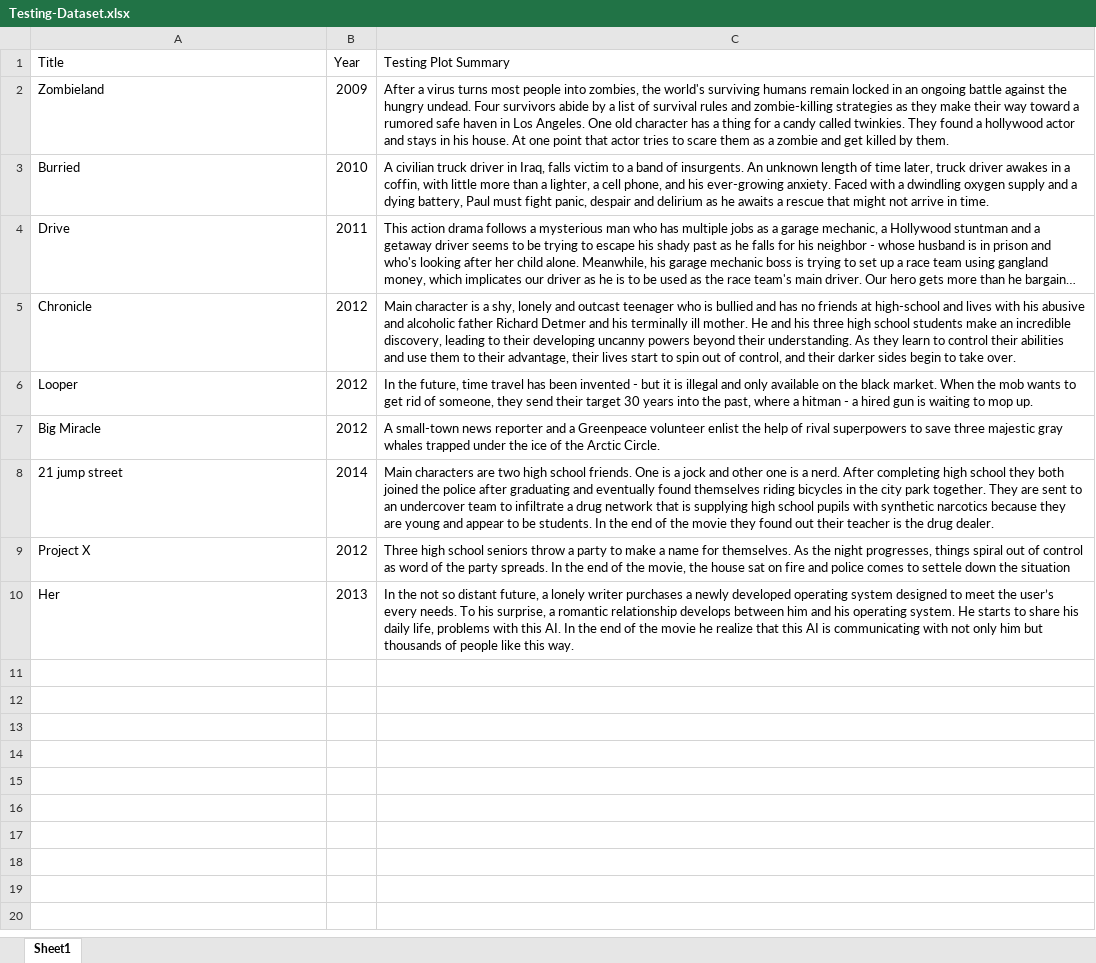
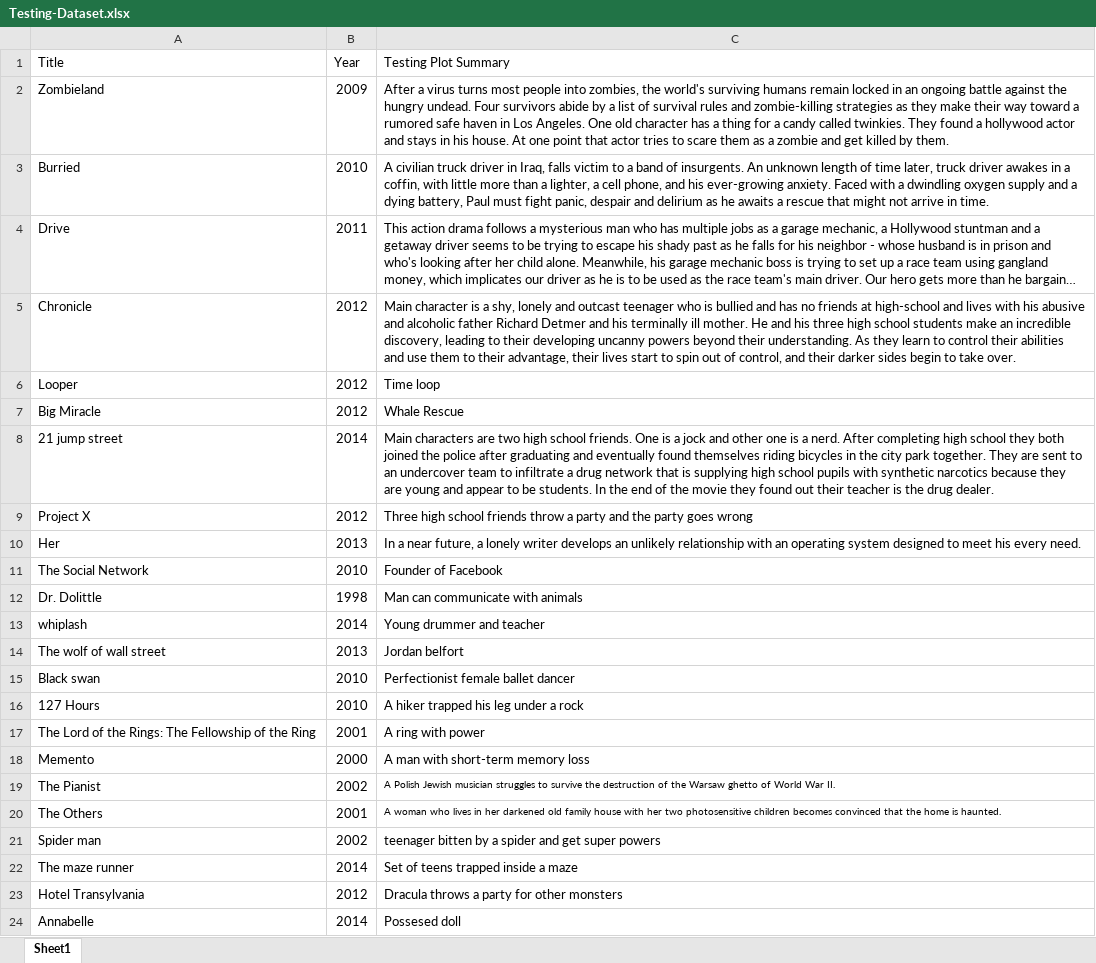
Before and after one commit to ShakyaCW/SDGP-SE10, an Excel workbook: datasets/Testing-Dataset.xlsx, sheet Sheet1, drawn as a sheet; long unchanged cells end in …; values as stored, in another font and other column widths than the file's, no borders; the diff names each change by its address in the sheet, - before the commit and + after, or states it on an @@ line.

```diff
--- a/datasets/Testing-Dataset.xlsx (sheet Sheet1)
+++ b/datasets/Testing-Dataset.xlsx (sheet Sheet1)
-C6 (Testing Plot Summary): In the future, time travel has been invented - but it is illegal and only available on the black market. When the mob wants to get rid of someone, they send their target 30 years into the past, where a hitman - a hired gun is waiting to mop up.
+C6 (Testing Plot Summary): Time loop
-C7 (Testing Plot Summary): A small-town news reporter and a Greenpeace volunteer enlist the help of rival superpowers to save three majestic gray whales trapped under the ice of the Arctic Circle.
+C7 (Testing Plot Summary): Whale Rescue
-C9 (Testing Plot Summary): …high school seniors throw a party to make a name for themselves. As the night progresses, things spiral out of control as word of the party spreads. In the end of the movie, the house sat on fire and police comes to settele down the situation
+C9 (Testing Plot Summary): …high school friends throw a party and the party goes wrong
-C10 (Testing Plot Summary): In the not so distant future, a lonely writer purchases a newly developed operating system designed to meet the user’s every needs. To his surprise, a romantic relationship develops between him and his operating system. He starts to share his daily life, problems with this AI. In the end of the movie he realize that this AI is communicating with not only him but thousands of people like this way.
+C10 (Testing Plot Summary): In a near future, a lonely writer develops an unlikely relationship with an operating system designed to meet his every need.
+row 11: The Social Network | 2010 | Founder of Facebook
+row 12: Dr. Dolittle | 1998 | Man can communicate with animals
+row 13: whiplash | 2014 | Young drummer and teacher
+row 14: The wolf of wall street | 2013 | Jordan belfort
+row 15: Black swan | 2010 | Perfectionist female ballet dancer
+row 16: 127 Hours | 2010 | A hiker trapped his leg under a rock
+row 17: The Lord of the Rings: The Fellowship of the Ring | 2001 | A ring with power
+row 18: Memento | 2000 | A man with short-term memory loss
+row 19: The Pianist | 2002 | A Polish Jewish musician struggles to survive the destruction of the Warsaw ghetto of World War II.
+row 20: The Others | 2001 | A woman who lives in her darkened old family house with her two photosensitive children becomes convinced that the home is haunted.
+row 21: Spider man | 2002 | teenager bitten by a spider and get super powers
+row 22: The maze runner | 2014 | Set of teens trapped inside a maze
+row 23: Hotel Transylvania | 2012 | Dracula throws a party for other monsters
+row 24: Annabelle | 2014 | Possesed doll
```
Also changed, not shown: 13 other files.
